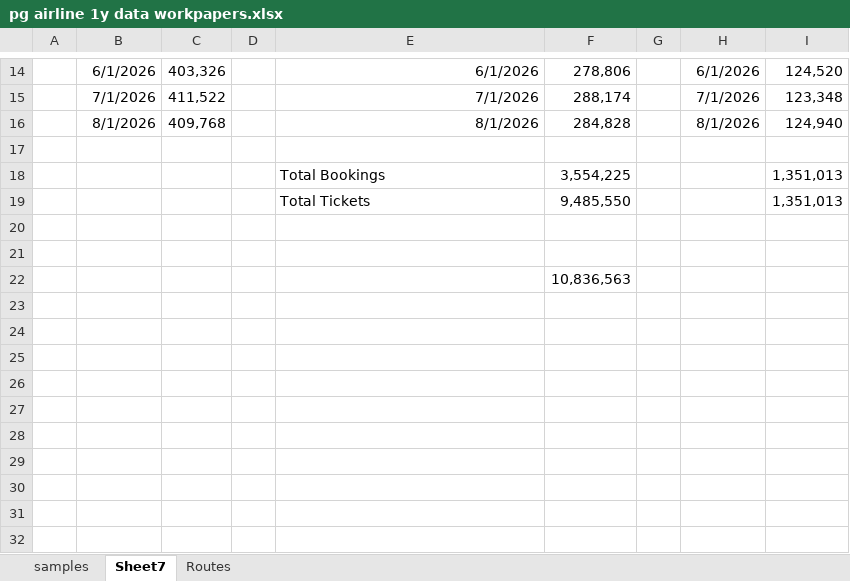
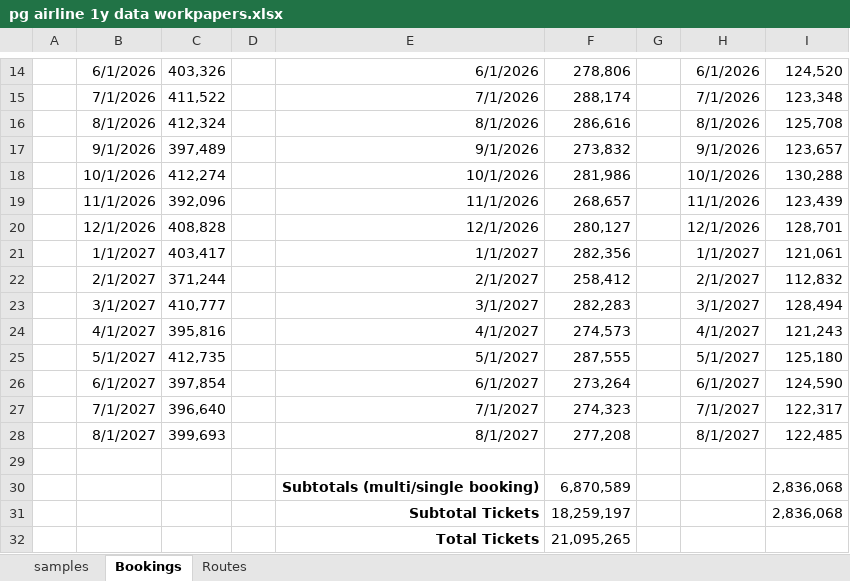
Before and after one commit to gmalathu/PostgresPro-Aviation-DemoDB-Analytics, an Excel workbook: pg airline 1y data workpapers.xlsx, sheet Bookings, drawn as a sheet; only a part is shown, gaps mark what is left out; values as stored, in another font and other column widths than the file's, no borders; removed rows and columns are numbered as before the commit, all else as after; the diff names each change by its address in the sheet, - before the commit and + after, or states it on an @@ line.

```diff
--- a/pg airline 1y data workpapers.xlsx (sheet Bookings)
+++ b/pg airline 1y data workpapers.xlsx (sheet Bookings)
-sheet tab: Sheet7
+sheet tab: Bookings
-C16: 409,768
+C16: 412,324
-F16: 284,828
+F16: 286,616
-I16: 124,940
+I16: 125,708
+row 17:  | 9/1/2026 | 397,489 |  | 9/1/2026 | 273,832 |  | 9/1/2026 | 123,657
+row 18:  | 10/1/2026 | 412,274 |  | 10/1/2026 | 281,986 |  | 10/1/2026 | 130,288
+row 19:  | 11/1/2026 | 392,096 |  | 11/1/2026 | 268,657 |  | 11/1/2026 | 123,439
+row 20:  | 12/1/2026 | 408,828 |  | 12/1/2026 | 280,127 |  | 12/1/2026 | 128,701
+row 21:  | 1/1/2027 | 403,417 |  | 1/1/2027 | 282,356 |  | 1/1/2027 | 121,061
+row 22:  | 2/1/2027 | 371,244 |  | 2/1/2027 | 258,412 |  | 2/1/2027 | 112,832
+row 23:  | 3/1/2027 | 410,777 |  | 3/1/2027 | 282,283 |  | 3/1/2027 | 128,494
+row 24:  | 4/1/2027 | 395,816 |  | 4/1/2027 | 274,573 |  | 4/1/2027 | 121,243
+row 25:  | 5/1/2027 | 412,735 |  | 5/1/2027 | 287,555 |  | 5/1/2027 | 125,180
+row 26:  | 6/1/2027 | 397,854 |  | 6/1/2027 | 273,264 |  | 6/1/2027 | 124,590
+row 27:  | 7/1/2027 | 396,640 |  | 7/1/2027 | 274,323 |  | 7/1/2027 | 122,317
+row 28:  | 8/1/2027 | 399,693 |  | 8/1/2027 | 277,208 |  | 8/1/2027 | 122,485
-row 18:  |  |  |  | Total Bookings | 3,554,225 |  |  | 1,351,013
-row 19:  |  |  |  | Total Tickets | 9,485,550 |  |  | 1,351,013
-row 30: (empty)
+row 30:  |  |  |  | Subtotals (multi/single booking) | 6,870,589 |  |  | 2,836,068
-row 31: (empty)
+row 31:  |  |  |  | Subtotal Tickets | 18,259,197 |  |  | 2,836,068
-row 22:  |  |  |  |  | 10,836,563
+row 32:  |  |  |  | Total Tickets | 21,095,265
```
Also changed, not shown: sheet Routes, sheet samples, 3 other files.
